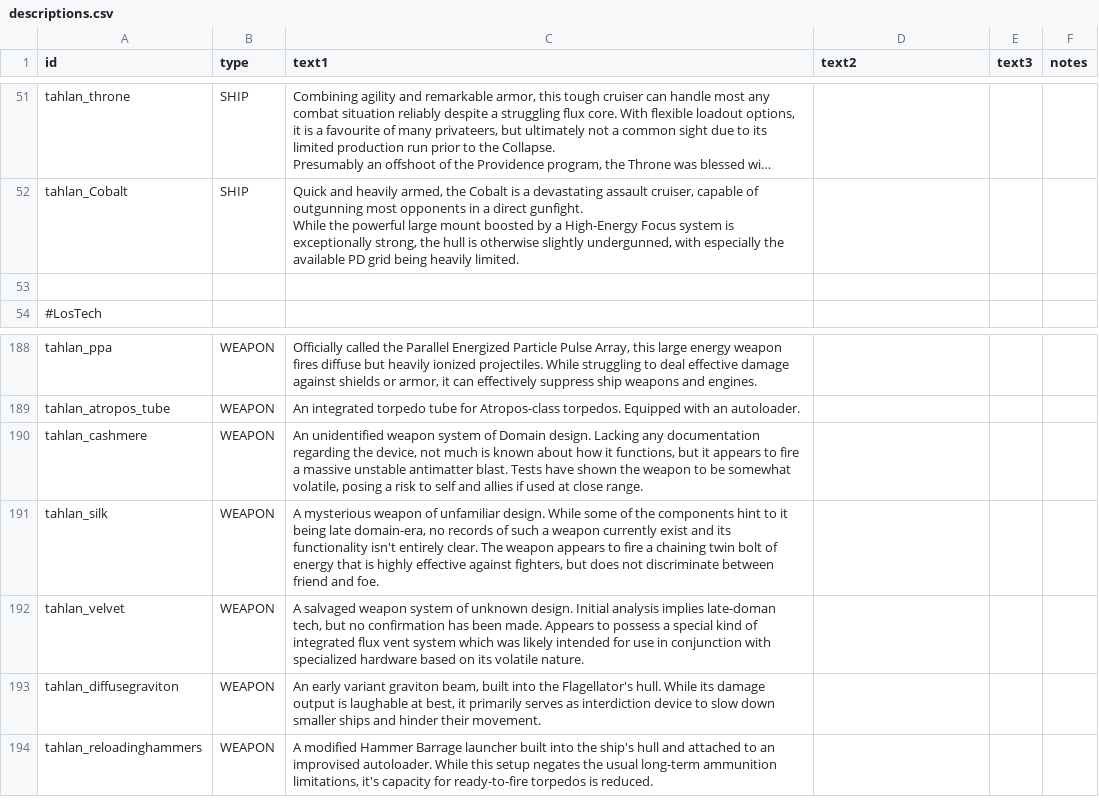
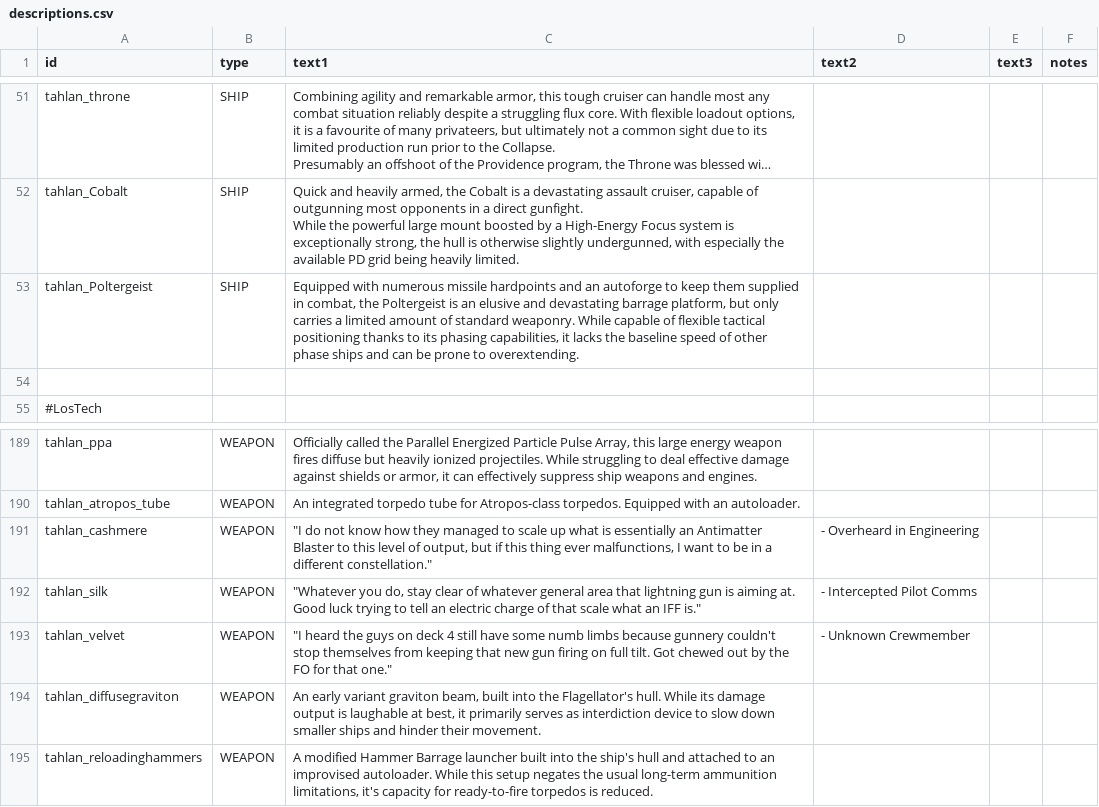
Before and after one commit to niatahl/tahlan-shipworks, a CSV file: data/strings/descriptions.csv, drawn as a sheet; only a part is shown, gaps mark what is left out; long unchanged cells end in ….

```diff
--- a/data/strings/descriptions.csv
+++ b/data/strings/descriptions.csv
@@ -105,2 +105,3 @@ tahlan_Cobalt,SHIP,"Quick and heavily armed, the Cobalt is a devastating assault
 While the powerful large mount boosted by a High-Energy Focus system is exceptionally strong, the hull is otherwise slightly undergunned, with especially the available PD grid being heavily limited.",,,
+tahlan_Poltergeist,SHIP,"Equipped with numerous missile hardpoints and an autoforge to keep them supplied in combat, the Poltergeist is an elusive and devastating barrage platform, but only carries a limited amount of standard weaponry. While capable of flexible tactical positioning thanks to its phasing capabilities, it lacks the baseline speed of other phase ships and can be prone to overextending.",,,
 ,,,,,
@@ -349,5 +350,5 @@ tahlan_ppa,WEAPON,"Officially called the Parallel Energized Particle Pulse Array
 tahlan_atropos_tube,WEAPON,An integrated torpedo tube for Atropos-class torpedos. Equipped with an autoloader.,,,
-tahlan_cashmere,WEAPON,"An unidentified weapon system of Domain design. Lacking any documentation regarding the device, not much is known about how it functions, but it appears to fire a massive unstable antimatter blast. Tests have shown the weapon to be somewhat volatile, posing a risk to self and allies if used at close range.",,,
-tahlan_silk,WEAPON,"A mysterious weapon of unfamiliar design. While some of the components hint to it being late domain-era, no records of such a weapon currently exist and its functionality isn't entirely clear. The weapon appears to fire a chaining twin bolt of energy that is highly effective against fighters, but does not discriminate between friend and foe.",,,
-tahlan_velvet,WEAPON,"A salvaged weapon system of unknown design. Initial analysis implies late-doman tech, but no confirmation has been made. Appears to possess a special kind of integrated flux vent system which was likely intended for use in conjunction with specialized hardware based on its volatile nature.",,,
+tahlan_cashmere,WEAPON,"""I do not know how they managed to scale up what is essentially an Antimatter Blaster to this level of output, but if this thing ever malfunctions, I want to be in a different constellation.""",- Overheard in Engineering,,
+tahlan_silk,WEAPON,"""Whatever you do, stay clear of whatever general area that lightning gun is aiming at. Good luck trying to tell an electric charge of that scale what an IFF is.""",- Intercepted Pilot Comms,,
+tahlan_velvet,WEAPON,"""I heard the guys on deck 4 still have some numb limbs because gunnery couldn't stop themselves from keeping that new gun firing on full tilt. Got chewed out by the FO for that one.""",- Unknown Crewmember,,
 tahlan_diffusegraviton,WEAPON,"An early variant graviton beam, built into the Flagellator's hull. While its damage output is laughable at best, it primarily serves as interdiction device to slow down smaller ships and hinder their movement.",,,
```
Also changed, not shown: data/config/modFiles/magicTrail_data.csv, data/hulls/ship_data.csv, 7 other files.
